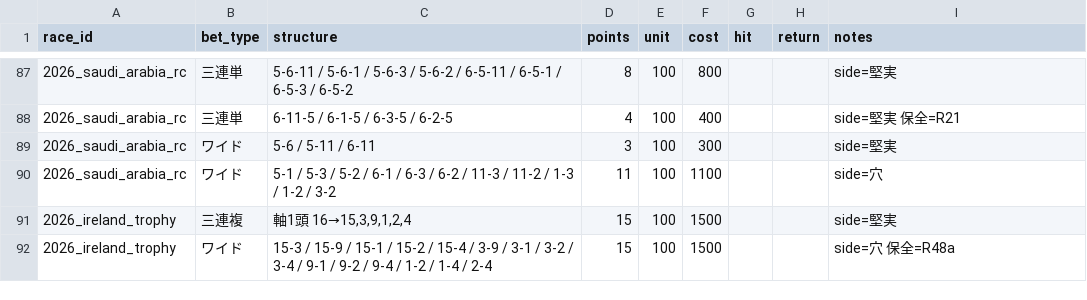
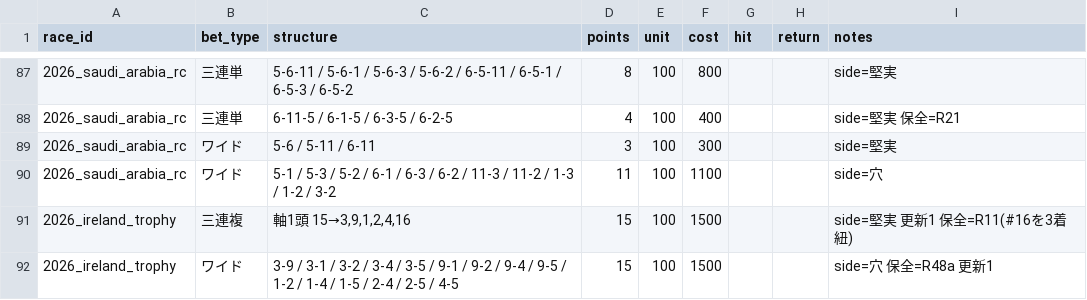
Before and after one commit to Atoyr/keiba, a CSV file: log/bets.csv, drawn as a sheet; only a part is shown, gaps mark what is left out.

```diff
--- a/log/bets.csv
+++ b/log/bets.csv
@@ -90,3 +90,3 @@ race_id,bet_type,structure,points,unit,cost,hit,return,notes
 2026_saudi_arabia_rc,ワイド,5-1 / 5-3 / 5-2 / 6-1 / 6-3 / 6-2 / 11-3 / 11-2 / 1-3 / 1-2 / 3-2,11,100,1100,,,side=穴
-2026_ireland_trophy,三連複,"軸1頭 16→15,3,9,1,2,4",15,100,1500,,,side=堅実
-2026_ireland_trophy,ワイド,"15-3 / 15-9 / 15-1 / 15-2 / 15-4 / 3-9 / 3-1 / 3-2 / 3-4 / 9-1 / 9-2 / 9-4 / 1-2 / 1-4 / 2-4",15,100,1500,,,side=穴 保全=R48a
+2026_ireland_trophy,三連複,"軸1頭 15→3,9,1,2,4,16",15,100,1500,,,side=堅実 更新1 保全=R11(#16を3着紐)
+2026_ireland_trophy,ワイド,3-9 / 3-1 / 3-2 / 3-4 / 3-5 / 9-1 / 9-2 / 9-4 / 9-5 / 1-2 / 1-4 / 1-5 / 2-4 / 2-5 / 4-5,15,100,1500,,,side=穴 保全=R48a 更新1
```
Also changed, not shown: log/races.csv, log/rule_fires.csv.
